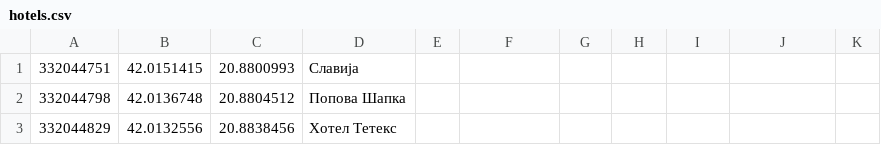
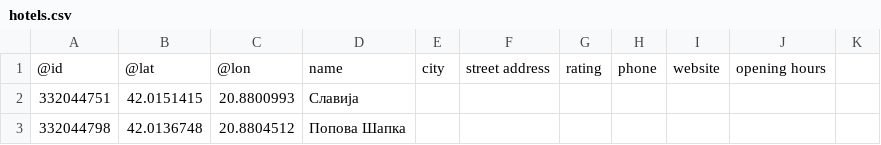
Before and after one commit to matej46/DIANS-project, a CSV file: Domasna 1/hotels.csv, drawn as a sheet; only a part is shown; the shorter side is filled out with more unchanged rows.

Commit message:
Update hotels.csv

```diff
--- a/Domasna 1/hotels.csv
+++ b/Domasna 1/hotels.csv
@@ -1 +1,2 @@
+@id,@lat,@lon,name,city,street address,rating,phone,website,opening hours
 332044751,42.0151415,20.8800993,Славија,,,,,,,,
```
